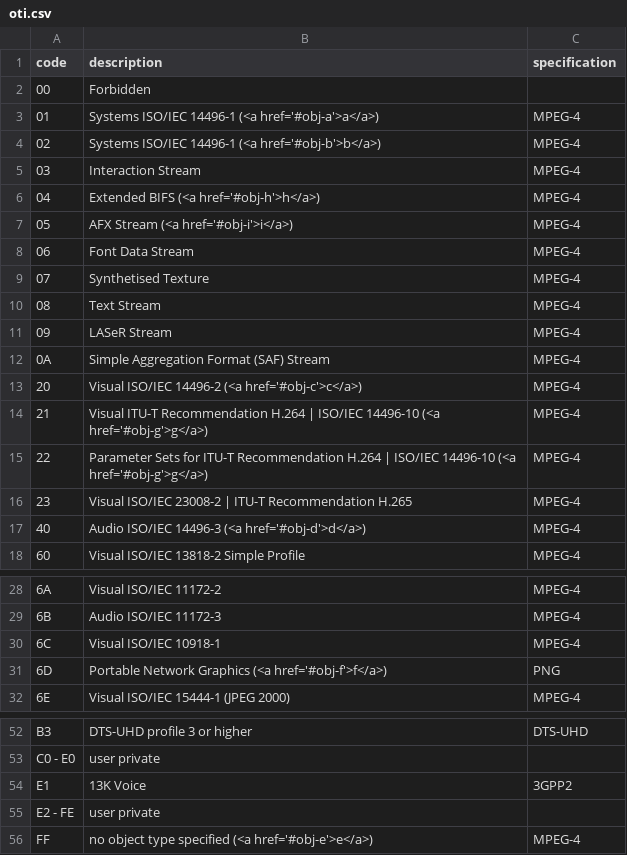
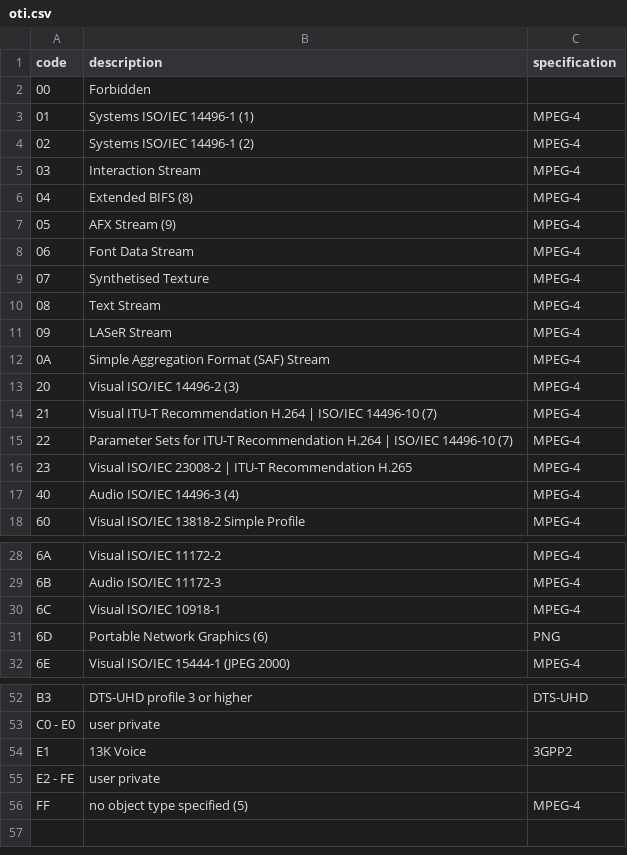
Before and after one commit to podborski/mp4ra, a CSV file: data/oti.csv, drawn as a sheet; only a part is shown, gaps mark what is left out.

```diff
--- a/data/oti.csv
+++ b/data/oti.csv
@@ -2,7 +2,7 @@ code,description,specification
 00,Forbidden,
-01,Systems ISO/IEC 14496-1 (<a href='#obj-a'>a</a>),MPEG-4
-02,Systems ISO/IEC 14496-1 (<a href='#obj-b'>b</a>),MPEG-4
+01,Systems ISO/IEC 14496-1 (1),MPEG-4
+02,Systems ISO/IEC 14496-1 (2),MPEG-4
 03,Interaction Stream,MPEG-4
-04,Extended BIFS (<a href='#obj-h'>h</a>),MPEG-4
-05,AFX Stream (<a href='#obj-i'>i</a>),MPEG-4
+04,Extended BIFS (8),MPEG-4
+05,AFX Stream (9),MPEG-4
 06,Font Data Stream,MPEG-4
@@ -12,7 +12,7 @@ code,description,specification
 0A,Simple Aggregation Format (SAF) Stream,MPEG-4
-20,Visual ISO/IEC 14496-2 (<a href='#obj-c'>c</a>),MPEG-4
-21,Visual ITU-T Recommendation H.264 | ISO/IEC 14496-10 (<a href='#obj-g'>g</a>),MPEG-4
-22,Parameter Sets for ITU-T Recommendation H.264 | ISO/IEC 14496-10 (<a href='#obj-g'>g</a>),MPEG-4
+20,Visual ISO/IEC 14496-2 (3),MPEG-4
+21,Visual ITU-T Recommendation H.264 | ISO/IEC 14496-10 (7),MPEG-4
+22,Parameter Sets for ITU-T Recommendation H.264 | ISO/IEC 14496-10 (7),MPEG-4
 23,Visual ISO/IEC 23008-2 | ITU-T Recommendation H.265,MPEG-4
-40,Audio ISO/IEC 14496-3 (<a href='#obj-d'>d</a>),MPEG-4
+40,Audio ISO/IEC 14496-3 (4),MPEG-4
 60,Visual ISO/IEC 13818-2 Simple Profile,MPEG-4
@@ -30,3 +30,3 @@ code,description,specification
 6C,Visual ISO/IEC 10918-1,MPEG-4
-6D,Portable Network Graphics (<a href='#obj-f'>f</a>),PNG
+6D,Portable Network Graphics (6),PNG
 6E,Visual ISO/IEC 15444-1 (JPEG 2000),MPEG-4
@@ -55,2 +55,2 @@ E1,13K Voice,3GPP2
 E2 - FE,user private,
-FF,no object type specified (<a href='#obj-e'>e</a>),MPEG-4
+FF,no object type specified (5),MPEG-4
```
Also changed, not shown: data/sample-entries.csv, 29 other files.
